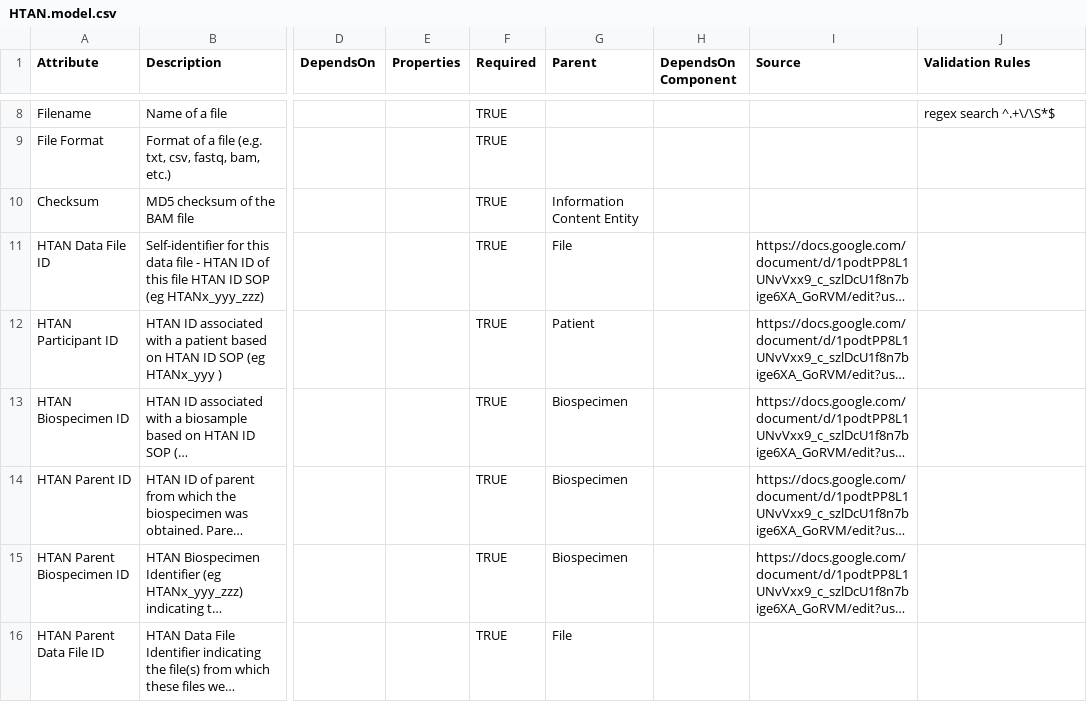
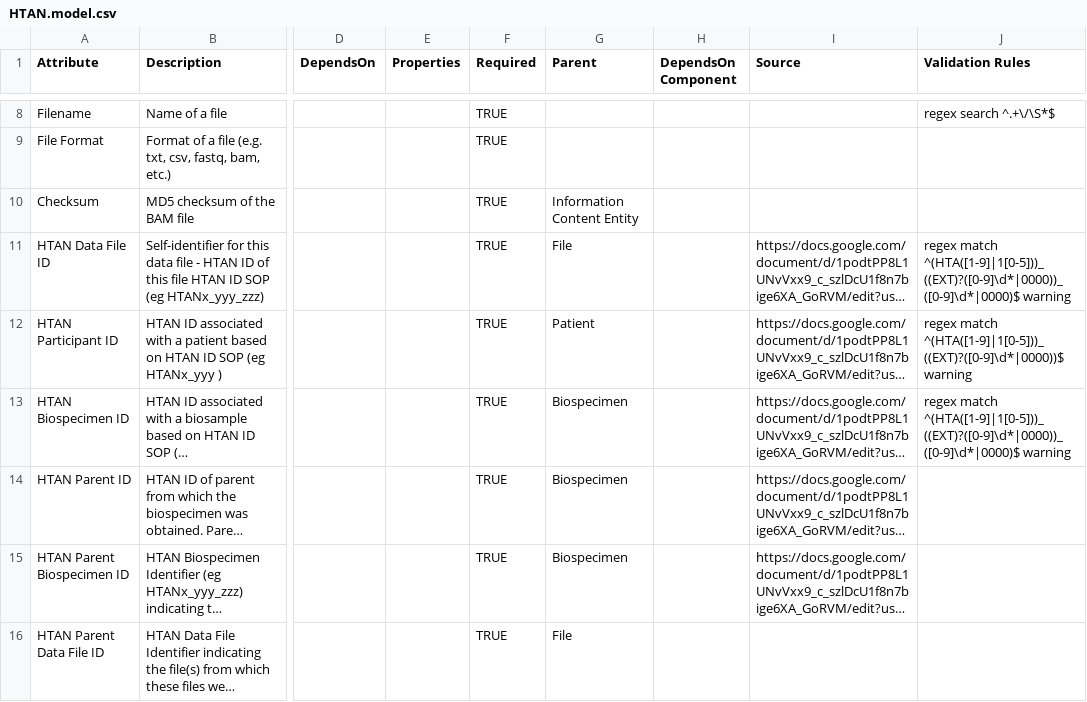
Before and after one commit to ncihtan/data-models, a CSV file: HTAN.model.csv, drawn as a sheet; only a part is shown, gaps mark what is left out; long unchanged cells end in …; the diff names each change by its address in the sheet, - before the commit and + after, or states it on an @@ line.

Commit message:
Add HTAN ID validation rules

```diff
--- a/HTAN.model.csv
+++ b/HTAN.model.csv
-J11 (Validation Rules): (empty)
+J11 (Validation Rules): regex match ^(HTA([1-9]|1[0-5]))_((EXT)?([0-9]\d*|0000))_([0-9]\d*|0000)$ warning
-J12 (Validation Rules): (empty)
+J12 (Validation Rules): regex match ^(HTA([1-9]|1[0-5]))_((EXT)?([0-9]\d*|0000))$ warning
-J13 (Validation Rules): (empty)
+J13 (Validation Rules): regex match ^(HTA([1-9]|1[0-5]))_((EXT)?([0-9]\d*|0000))_([0-9]\d*|0000)$ warning
```
